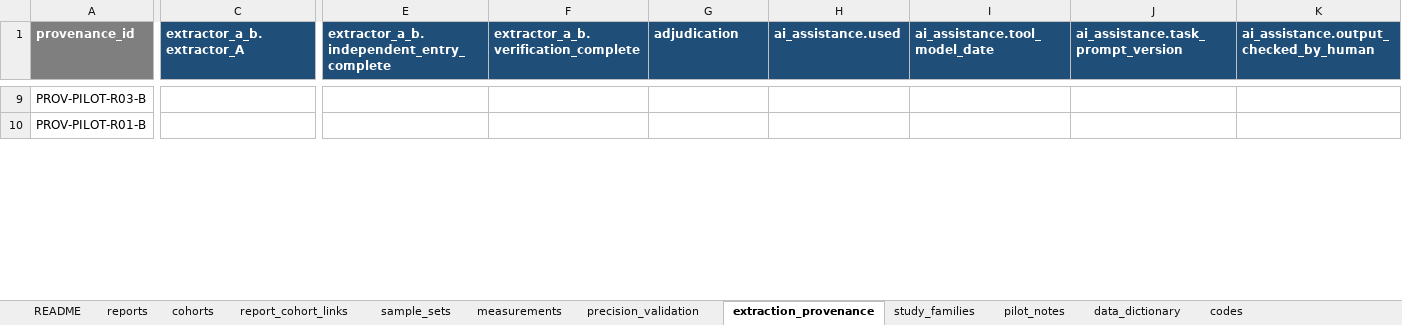
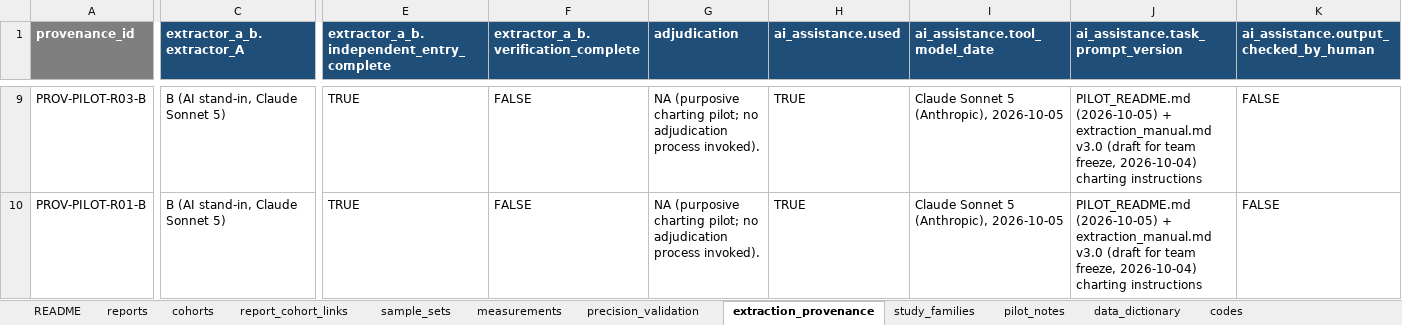
Before and after one commit to BrewSSS/open-window-precision-biomarkers-scoping-review, an Excel workbook: 05_extraction/pilot_2026-10-05/pilot_extraction_B.xlsx, sheet extraction_provenance, drawn as a sheet; only a part is shown, gaps mark what is left out; values as stored, in another font and other column widths than the file's, no borders; the diff covers the shown part only; the diff names each change by its address in the sheet, - before the commit and + after, or states it on an @@ line.

```diff
--- a/05_extraction/pilot_2026-10-05/pilot_extraction_B.xlsx (sheet extraction_provenance)
+++ b/05_extraction/pilot_2026-10-05/pilot_extraction_B.xlsx (sheet extraction_provenance)
-C9:C10 (extractor_a_b.extractor_A): (empty)
+C9:C10 (extractor_a_b.extractor_A): B (AI stand-in, Claude Sonnet 5)
-E9:E10: (empty)
+E9:E10: TRUE
-F9:F10: (empty)
+F9:F10: FALSE
-G9:G10 (adjudication): (empty)
+G9:G10 (adjudication): NA (purposive charting pilot; no adjudication process invoked).
-H9:H10 (ai_assistance.used): (empty)
+H9:H10 (ai_assistance.used): TRUE
-I9:I10 (ai_assistance.tool_model_date): (empty)
+I9:I10 (ai_assistance.tool_model_date): Claude Sonnet 5 (Anthropic), 2026-10-05
-J9:J10: (empty)
+J9:J10: PILOT_README.md (2026-10-05) + extraction_manual.md v3.0 (draft for team freeze, 2026-10-04) charting instructions
-K9:K10: (empty)
+K9:K10: FALSE
```
Also changed, not shown: 93 edited cells elsewhere in this sheet, sheet measurements, sheet sample_sets, sheet precision_validation, sheet cohorts, sheet reports, sheet report_cohort_links, 3 more sheets, 05_extraction/pilot_2026-10-05/pilot_extraction_C.xlsx, 33 other files.
